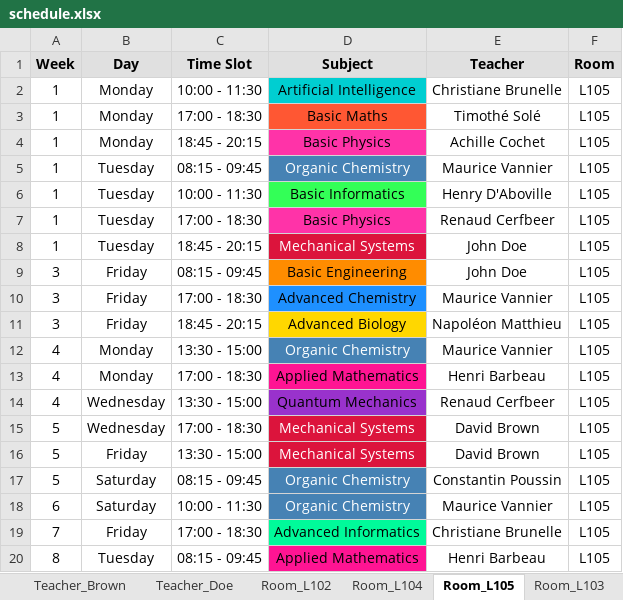
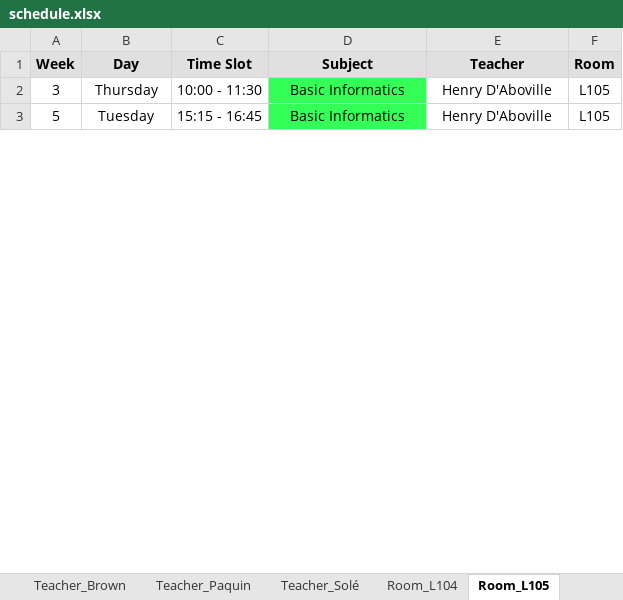
Before and after one commit to Hu9o73/Goodwing-Timetabler, an Excel workbook: Outputs/excel/schedule.xlsx, sheet Room_L105, drawn as a sheet; only a part is shown; values as stored, in another font and other column widths than the file's, no borders; removed rows and columns are numbered as before the commit, all else as after; the diff covers the shown part only; the diff names each change by its address in the sheet, - before the commit and + after, or states it on an @@ line.

Commit message:
v0.1.2 - Optimized noRoomOverlap

```diff
--- a/Outputs/excel/schedule.xlsx (sheet Room_L105)
+++ b/Outputs/excel/schedule.xlsx (sheet Room_L105)
-row 2: 1 | Monday | 10:00 - 11:30 | Artificial Intelligence | Christiane Brunelle | L105
-row 3: 1 | Monday | 17:00 - 18:30 | Basic Maths | Timothé Solé | L105
-row 4: 1 | Monday | 18:45 - 20:15 | Basic Physics | Achille Cochet | L105
-row 5: 1 | Tuesday | 08:15 - 09:45 | Organic Chemistry | Maurice Vannier | L105
-A2 (Week): 1
+A2 (Week): 3
-B2 (Day): Tuesday
+B2 (Day): Thursday
-row 7: 1 | Tuesday | 17:00 - 18:30 | Basic Physics | Renaud Cerfbeer | L105
-row 8: 1 | Tuesday | 18:45 - 20:15 | Mechanical Systems | John Doe | L105
-row 9: 3 | Friday | 08:15 - 09:45 | Basic Engineering | John Doe | L105
-row 10: 3 | Friday | 17:00 - 18:30 | Advanced Chemistry | Maurice Vannier | L105
-row 11: 3 | Friday | 18:45 - 20:15 | Advanced Biology | Napoléon Matthieu | L105
-row 12: 4 | Monday | 13:30 - 15:00 | Organic Chemistry | Maurice Vannier | L105
-row 13: 4 | Monday | 17:00 - 18:30 | Applied Mathematics | Henri Barbeau | L105
-row 14: 4 | Wednesday | 13:30 - 15:00 | Quantum Mechanics | Renaud Cerfbeer | L105
-B3 (Day): Wednesday
+B3 (Day): Tuesday
-C3 (Time Slot): 17:00 - 18:30
+C3 (Time Slot): 15:15 - 16:45
-D3 (Subject): Mechanical Systems
+D3 (Subject): Basic Informatics
@@ D3 fill: #DC143C → #33FF57, text colour: #FFFFFF → black @@
-E3 (Teacher): David Brown
+E3 (Teacher): Henry D'Aboville
-row 16: 5 | Friday | 13:30 - 15:00 | Mechanical Systems | David Brown | L105
-row 17: 5 | Saturday | 08:15 - 09:45 | Organic Chemistry | Constantin Poussin | L105
-row 18: 6 | Saturday | 10:00 - 11:30 | Organic Chemistry | Maurice Vannier | L105
-row 19: 7 | Friday | 17:00 - 18:30 | Advanced Informatics | Christiane Brunelle | L105
-row 20: 8 | Tuesday | 08:15 - 09:45 | Applied Mathematics | Henri Barbeau | L105
```
Also changed, not shown: 6 removed rows, 3 edited cells and cell formats elsewhere in this sheet, sheet Group_A3_TDA, sheet Room_L103, sheet Group_A2_TDA, sheet Room_L101, sheet Group_A1_TDA, sheet Room_L106, 15 more sheets, other sheet tabs, GoodwingTimetabler/UniversityInstance/UniversityGenerator.xlsx, 4 other files.
